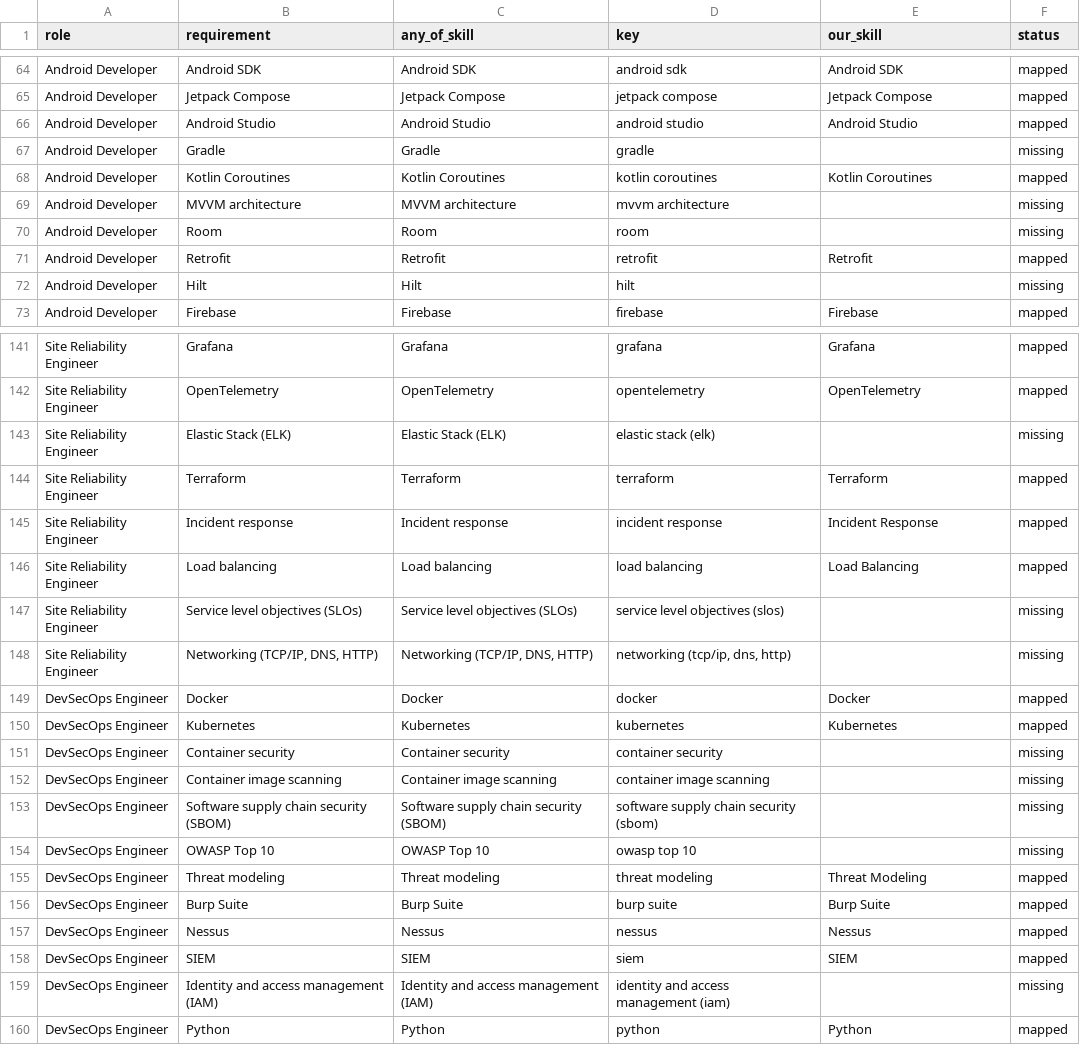
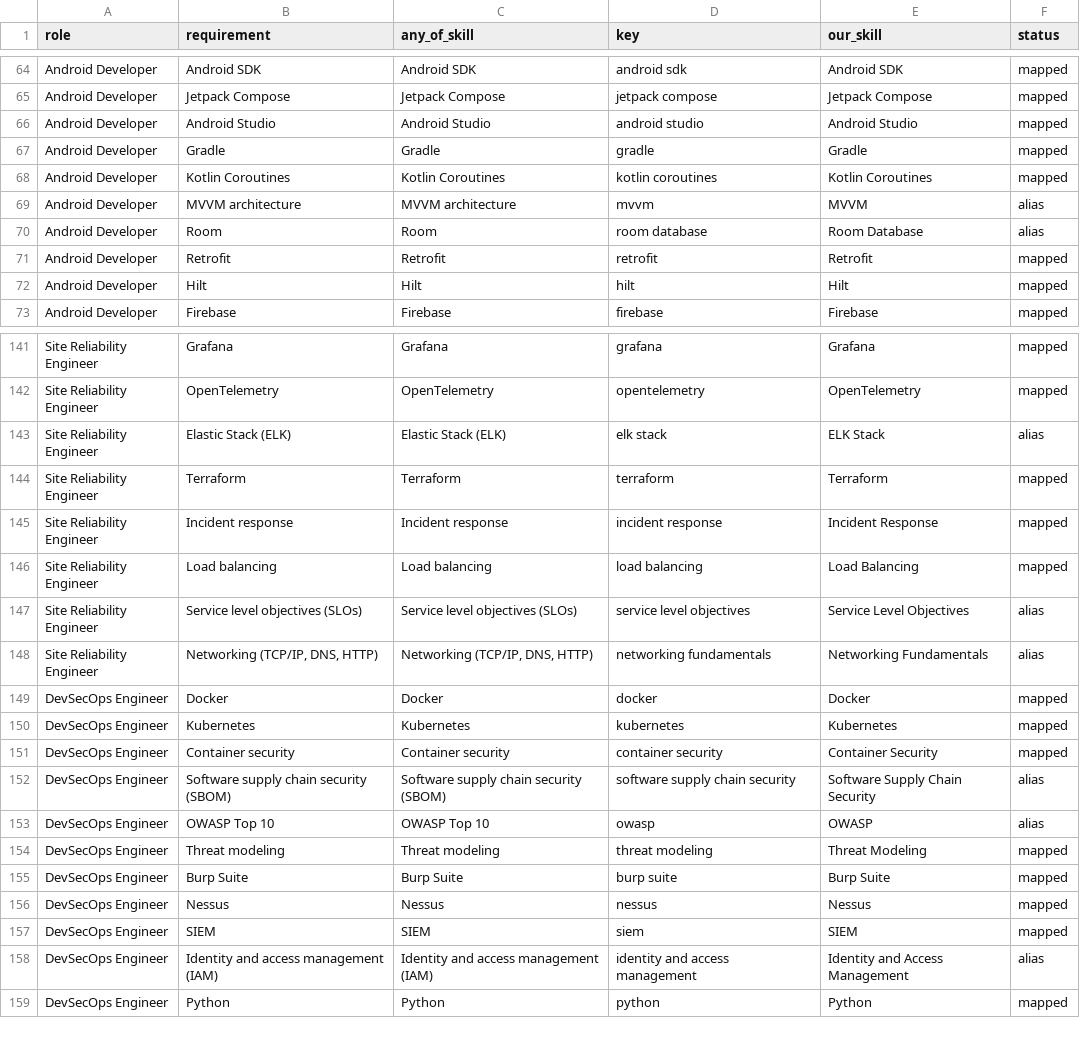
Before and after one commit to Irshad-ullah/Muqayyim, a CSV file: AIServices/eval/curated_roles/results/skill_key_map.csv, drawn as a sheet; only a part is shown, gaps mark what is left out; the diff covers the shown part only.

```diff
--- a/AIServices/eval/curated_roles/results/skill_key_map.csv
+++ b/AIServices/eval/curated_roles/results/skill_key_map.csv
@@ -66,8 +66,8 @@ Android Developer,Jetpack Compose,Jetpack Compose,jetpack compose,Jetpack Compos
 Android Developer,Android Studio,Android Studio,android studio,Android Studio,mapped
-Android Developer,Gradle,Gradle,gradle,,missing
+Android Developer,Gradle,Gradle,gradle,Gradle,mapped
 Android Developer,Kotlin Coroutines,Kotlin Coroutines,kotlin coroutines,Kotlin Coroutines,mapped
-Android Developer,MVVM architecture,MVVM architecture,mvvm architecture,,missing
-Android Developer,Room,Room,room,,missing
+Android Developer,MVVM architecture,MVVM architecture,mvvm,MVVM,alias
+Android Developer,Room,Room,room database,Room Database,alias
 Android Developer,Retrofit,Retrofit,retrofit,Retrofit,mapped
-Android Developer,Hilt,Hilt,hilt,,missing
+Android Developer,Hilt,Hilt,hilt,Hilt,mapped
 Android Developer,Firebase,Firebase,firebase,Firebase,mapped
@@ -142,3 +142,3 @@ Site Reliability Engineer,Grafana,Grafana,grafana,Grafana,mapped
 Site Reliability Engineer,OpenTelemetry,OpenTelemetry,opentelemetry,OpenTelemetry,mapped
-Site Reliability Engineer,Elastic Stack (ELK),Elastic Stack (ELK),elastic stack (elk),,missing
+Site Reliability Engineer,Elastic Stack (ELK),Elastic Stack (ELK),elk stack,ELK Stack,alias
 Site Reliability Engineer,Terraform,Terraform,terraform,Terraform,mapped
@@ -146,10 +146,9 @@ Site Reliability Engineer,Incident response,Incident response,incident response,
 Site Reliability Engineer,Load balancing,Load balancing,load balancing,Load Balancing,mapped
-Site Reliability Engineer,Service level objectives (SLOs),Service level objectives (SLOs),service level objectives (slos),,missing
-Site Reliability Engineer,"Networking (TCP/IP, DNS, HTTP)","Networking (TCP/IP, DNS, HTTP)","networking (tcp/ip, dns, http)",,missing
+Site Reliability Engineer,Service level objectives (SLOs),Service level objectives (SLOs),service level objectives,Service Level Objectives,alias
+Site Reliability Engineer,"Networking (TCP/IP, DNS, HTTP)","Networking (TCP/IP, DNS, HTTP)",networking fundamentals,Networking Fundamentals,alias
 DevSecOps Engineer,Docker,Docker,docker,Docker,mapped
 DevSecOps Engineer,Kubernetes,Kubernetes,kubernetes,Kubernetes,mapped
-DevSecOps Engineer,Container security,Container security,container security,,missing
-DevSecOps Engineer,Container image scanning,Container image scanning,container image scanning,,missing
-DevSecOps Engineer,Software supply chain security (SBOM),Software supply chain security (SBOM),software supply chain security (sbom),,missing
-DevSecOps Engineer,OWASP Top 10,OWASP Top 10,owasp top 10,,missing
+DevSecOps Engineer,Container security,Container security,container security,Container Security,mapped
+DevSecOps Engineer,Software supply chain security (SBOM),Software supply chain security (SBOM),software supply chain security,Software Supply Chain Security,alias
+DevSecOps Engineer,OWASP Top 10,OWASP Top 10,owasp,OWASP,alias
 DevSecOps Engineer,Threat modeling,Threat modeling,threat modeling,Threat Modeling,mapped
@@ -158,3 +157,3 @@ DevSecOps Engineer,Nessus,Nessus,nessus,Nessus,mapped
 DevSecOps Engineer,SIEM,SIEM,siem,SIEM,mapped
-DevSecOps Engineer,Identity and access management (IAM),Identity and access management (IAM),identity and access management (iam),,missing
+DevSecOps Engineer,Identity and access management (IAM),Identity and access management (IAM),identity and access management,Identity and Access Management,alias
 DevSecOps Engineer,Python,Python,python,Python,mapped
```
Also changed, not shown: 1 added row, 1 removed row and 95 edited cells elsewhere in this file, AIServices/data/curated/review.csv, 10 other files.
